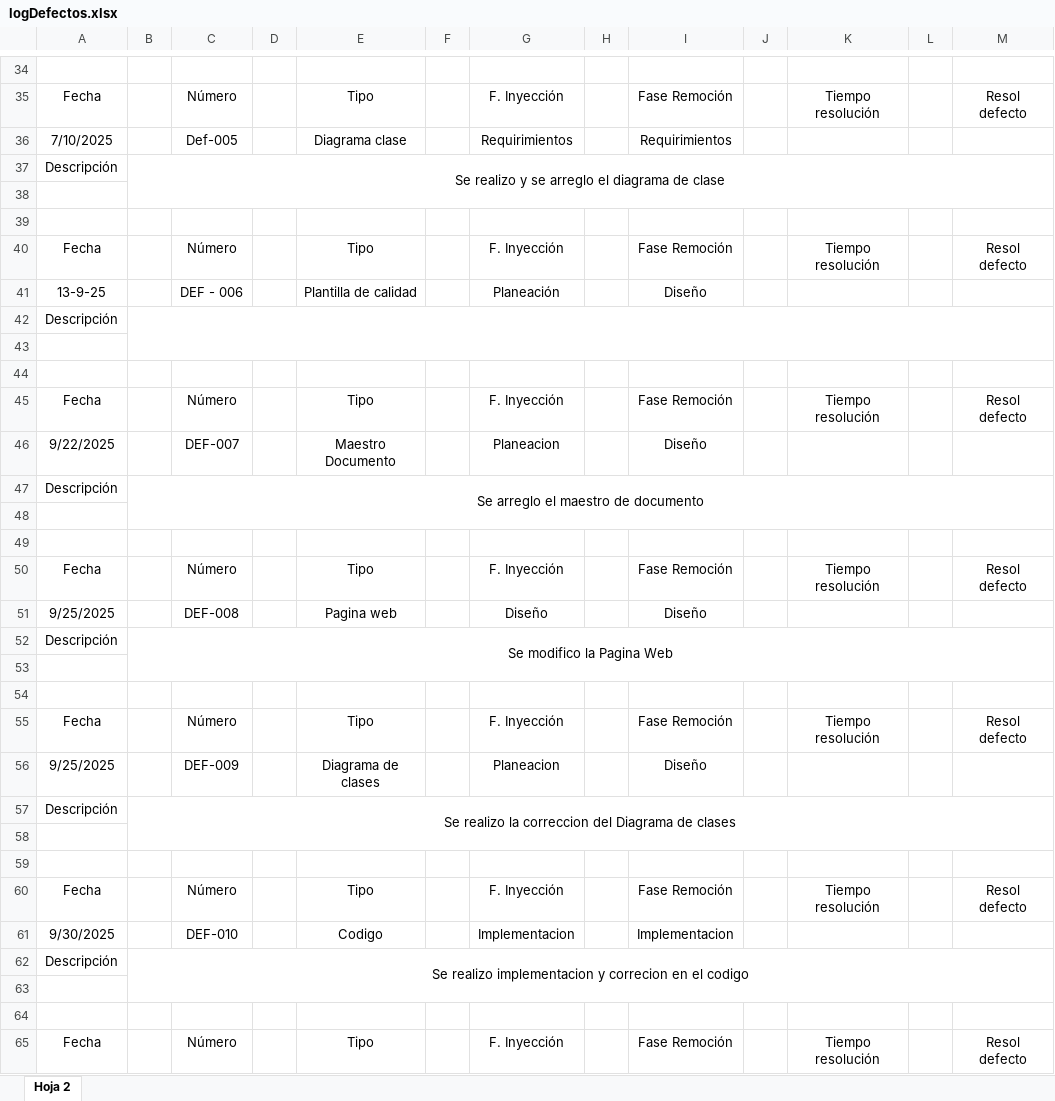
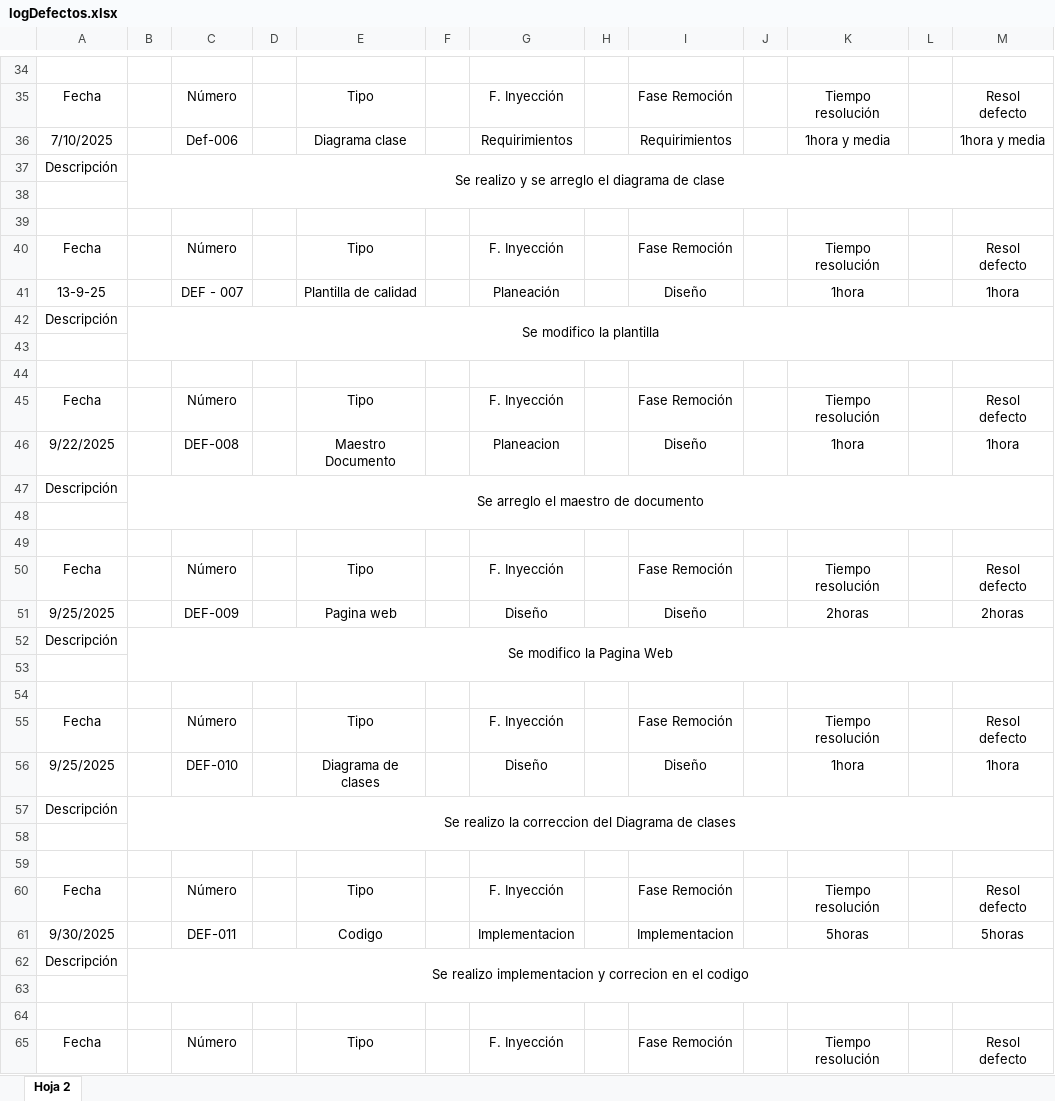
Before and after one commit to Nico2002345/PaginaIngSoftware, an Excel workbook: assets/docs/logDefectos.xlsx, sheet Hoja 2, drawn as a sheet; only a part is shown, gaps mark what is left out; values as stored, in another font and other column widths than the file's, no borders; charts and pictures not drawn; the diff covers the shown part only; the diff names each change by its address in the sheet, - before the commit and + after, or states it on an @@ line.

Commit message:
Descripción de tus cambios

```diff
--- a/assets/docs/logDefectos.xlsx (sheet Hoja 2)
+++ b/assets/docs/logDefectos.xlsx (sheet Hoja 2)
-C36: Def-005
+C36: Def-006
-K36: (empty)
+K36: 1hora y media
-M36: (empty)
+M36: 1hora y media
-C41: DEF - 006
+C41: DEF - 007
-K41: (empty)
+K41: 1hora
-M41: (empty)
+M41: 1hora
-B42: (empty)
+B42: Se modifico la plantilla
-C46: DEF-007
+C46: DEF-008
-K46: (empty)
+K46: 1hora
-M46: (empty)
+M46: 1hora
-C51: DEF-008
+C51: DEF-009
-K51: (empty)
+K51: 2horas
-M51: (empty)
+M51: 2horas
-C56: DEF-009
+C56: DEF-010
-G56: Planeacion
+G56: Diseño
-K56: (empty)
+K56: 1hora
-M56: (empty)
+M56: 1hora
-C61: DEF-010
+C61: DEF-011
-K61: (empty)
+K61: 5horas
-M61: (empty)
+M61: 5horas
```
Also changed, not shown: 25 edited cells elsewhere in this sheet.
